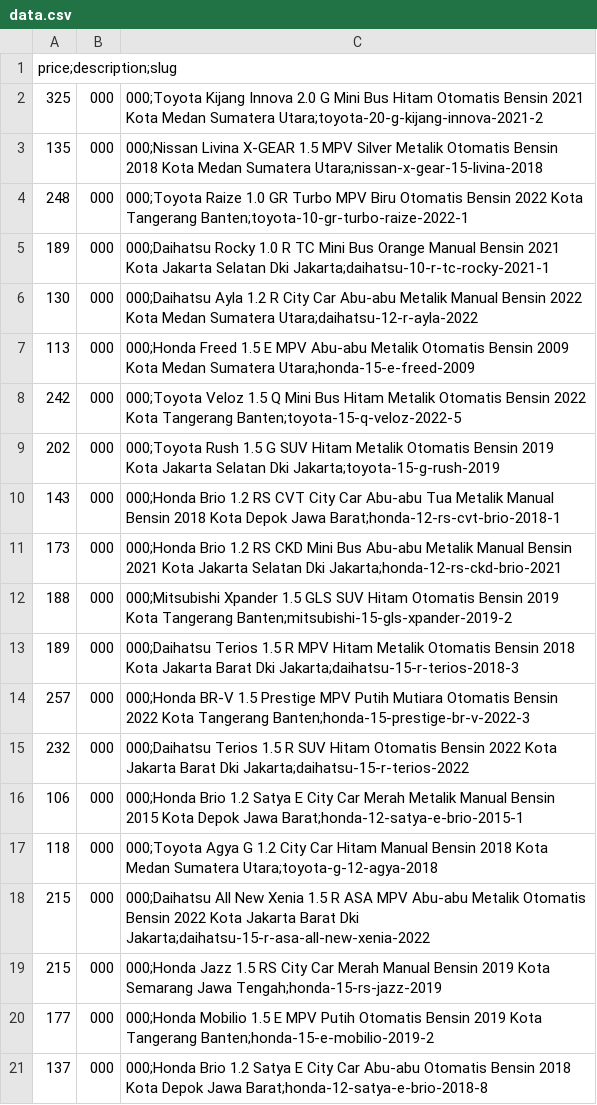
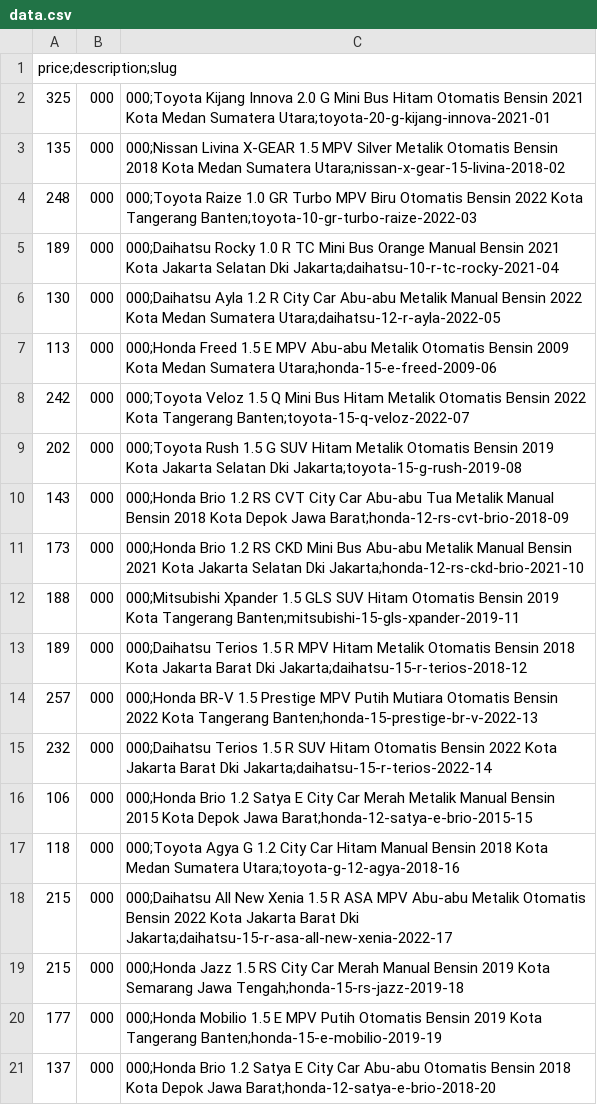
Before and after one commit to dewantrie/llm-openai-q-a, a CSV file: data/data.csv, drawn as a sheet.

```diff
--- a/data/data.csv
+++ b/data/data.csv
@@ -1,21 +1,21 @@
 price;description;slug
-325,000,000;Toyota Kijang Innova 2.0 G Mini Bus Hitam Otomatis Bensin 2021 Kota Medan Sumatera Utara;toyota-20-g-kijang-innova-2021-2
-135,000,000;Nissan Livina X-GEAR 1.5 MPV Silver Metalik Otomatis Bensin 2018 Kota Medan Sumatera Utara;nissan-x-gear-15-livina-2018
-248,000,000;Toyota Raize 1.0 GR Turbo MPV Biru Otomatis Bensin 2022 Kota Tangerang Banten;toyota-10-gr-turbo-raize-2022-1
-189,000,000;Daihatsu Rocky 1.0 R TC Mini Bus Orange Manual Bensin 2021 Kota Jakarta Selatan Dki Jakarta;daihatsu-10-r-tc-rocky-2021-1
-130,000,000;Daihatsu Ayla 1.2 R City Car Abu-abu Metalik Manual Bensin 2022 Kota Medan Sumatera Utara;daihatsu-12-r-ayla-2022
-113,000,000;Honda Freed 1.5 E MPV Abu-abu Metalik Otomatis Bensin 2009 Kota Medan Sumatera Utara;honda-15-e-freed-2009
-242,000,000;Toyota Veloz 1.5 Q Mini Bus Hitam Metalik Otomatis Bensin 2022 Kota Tangerang Banten;toyota-15-q-veloz-2022-5
-202,000,000;Toyota Rush 1.5 G SUV Hitam Metalik Otomatis Bensin 2019 Kota Jakarta Selatan Dki Jakarta;toyota-15-g-rush-2019
-143,000,000;Honda Brio 1.2 RS CVT City Car Abu-abu Tua Metalik Manual Bensin 2018 Kota Depok Jawa Barat;honda-12-rs-cvt-brio-2018-1
-173,000,000;Honda Brio 1.2 RS CKD Mini Bus Abu-abu Metalik Manual Bensin 2021 Kota Jakarta Selatan Dki Jakarta;honda-12-rs-ckd-brio-2021
-188,000,000;Mitsubishi Xpander 1.5 GLS SUV Hitam Otomatis Bensin 2019 Kota Tangerang Banten;mitsubishi-15-gls-xpander-2019-2
-189,000,000;Daihatsu Terios 1.5 R MPV Hitam Metalik Otomatis Bensin 2018 Kota Jakarta Barat Dki Jakarta;daihatsu-15-r-terios-2018-3
-257,000,000;Honda BR-V 1.5 Prestige MPV Putih Mutiara Otomatis Bensin 2022 Kota Tangerang Banten;honda-15-prestige-br-v-2022-3
-232,000,000;Daihatsu Terios 1.5 R SUV Hitam Otomatis Bensin 2022 Kota Jakarta Barat Dki Jakarta;daihatsu-15-r-terios-2022
-106,000,000;Honda Brio 1.2 Satya E City Car Merah Metalik Manual Bensin 2015 Kota Depok Jawa Barat;honda-12-satya-e-brio-2015-1
-118,000,000;Toyota Agya G 1.2 City Car Hitam Manual Bensin 2018 Kota Medan Sumatera Utara;toyota-g-12-agya-2018
-215,000,000;Daihatsu All New Xenia 1.5 R ASA MPV Abu-abu Metalik Otomatis Bensin 2022 Kota Jakarta Barat Dki Jakarta;daihatsu-15-r-asa-all-new-xenia-2022
-215,000,000;Honda Jazz 1.5 RS City Car Merah Manual Bensin 2019 Kota Semarang Jawa Tengah;honda-15-rs-jazz-2019
-177,000,000;Honda Mobilio 1.5 E MPV Putih Otomatis Bensin 2019 Kota Tangerang Banten;honda-15-e-mobilio-2019-2
-137,000,000;Honda Brio 1.2 Satya E City Car Abu-abu Otomatis Bensin 2018 Kota Depok Jawa Barat;honda-12-satya-e-brio-2018-8
+325,000,000;Toyota Kijang Innova 2.0 G Mini Bus Hitam Otomatis Bensin 2021 Kota Medan Sumatera Utara;toyota-20-g-kijang-innova-2021-01
+135,000,000;Nissan Livina X-GEAR 1.5 MPV Silver Metalik Otomatis Bensin 2018 Kota Medan Sumatera Utara;nissan-x-gear-15-livina-2018-02
+248,000,000;Toyota Raize 1.0 GR Turbo MPV Biru Otomatis Bensin 2022 Kota Tangerang Banten;toyota-10-gr-turbo-raize-2022-03
+189,000,000;Daihatsu Rocky 1.0 R TC Mini Bus Orange Manual Bensin 2021 Kota Jakarta Selatan Dki Jakarta;daihatsu-10-r-tc-rocky-2021-04
+130,000,000;Daihatsu Ayla 1.2 R City Car Abu-abu Metalik Manual Bensin 2022 Kota Medan Sumatera Utara;daihatsu-12-r-ayla-2022-05
+113,000,000;Honda Freed 1.5 E MPV Abu-abu Metalik Otomatis Bensin 2009 Kota Medan Sumatera Utara;honda-15-e-freed-2009-06
+242,000,000;Toyota Veloz 1.5 Q Mini Bus Hitam Metalik Otomatis Bensin 2022 Kota Tangerang Banten;toyota-15-q-veloz-2022-07
+202,000,000;Toyota Rush 1.5 G SUV Hitam Metalik Otomatis Bensin 2019 Kota Jakarta Selatan Dki Jakarta;toyota-15-g-rush-2019-08
+143,000,000;Honda Brio 1.2 RS CVT City Car Abu-abu Tua Metalik Manual Bensin 2018 Kota Depok Jawa Barat;honda-12-rs-cvt-brio-2018-09
+173,000,000;Honda Brio 1.2 RS CKD Mini Bus Abu-abu Metalik Manual Bensin 2021 Kota Jakarta Selatan Dki Jakarta;honda-12-rs-ckd-brio-2021-10
+188,000,000;Mitsubishi Xpander 1.5 GLS SUV Hitam Otomatis Bensin 2019 Kota Tangerang Banten;mitsubishi-15-gls-xpander-2019-11
+189,000,000;Daihatsu Terios 1.5 R MPV Hitam Metalik Otomatis Bensin 2018 Kota Jakarta Barat Dki Jakarta;daihatsu-15-r-terios-2018-12
+257,000,000;Honda BR-V 1.5 Prestige MPV Putih Mutiara Otomatis Bensin 2022 Kota Tangerang Banten;honda-15-prestige-br-v-2022-13
+232,000,000;Daihatsu Terios 1.5 R SUV Hitam Otomatis Bensin 2022 Kota Jakarta Barat Dki Jakarta;daihatsu-15-r-terios-2022-14
+106,000,000;Honda Brio 1.2 Satya E City Car Merah Metalik Manual Bensin 2015 Kota Depok Jawa Barat;honda-12-satya-e-brio-2015-15
+118,000,000;Toyota Agya G 1.2 City Car Hitam Manual Bensin 2018 Kota Medan Sumatera Utara;toyota-g-12-agya-2018-16
+215,000,000;Daihatsu All New Xenia 1.5 R ASA MPV Abu-abu Metalik Otomatis Bensin 2022 Kota Jakarta Barat Dki Jakarta;daihatsu-15-r-asa-all-new-xenia-2022-17
+215,000,000;Honda Jazz 1.5 RS City Car Merah Manual Bensin 2019 Kota Semarang Jawa Tengah;honda-15-rs-jazz-2019-18
+177,000,000;Honda Mobilio 1.5 E MPV Putih Otomatis Bensin 2019 Kota Tangerang Banten;honda-15-e-mobilio-2019-19
+137,000,000;Honda Brio 1.2 Satya E City Car Abu-abu Otomatis Bensin 2018 Kota Depok Jawa Barat;honda-12-satya-e-brio-2018-20
```
Also changed, not shown: 3 other files.
